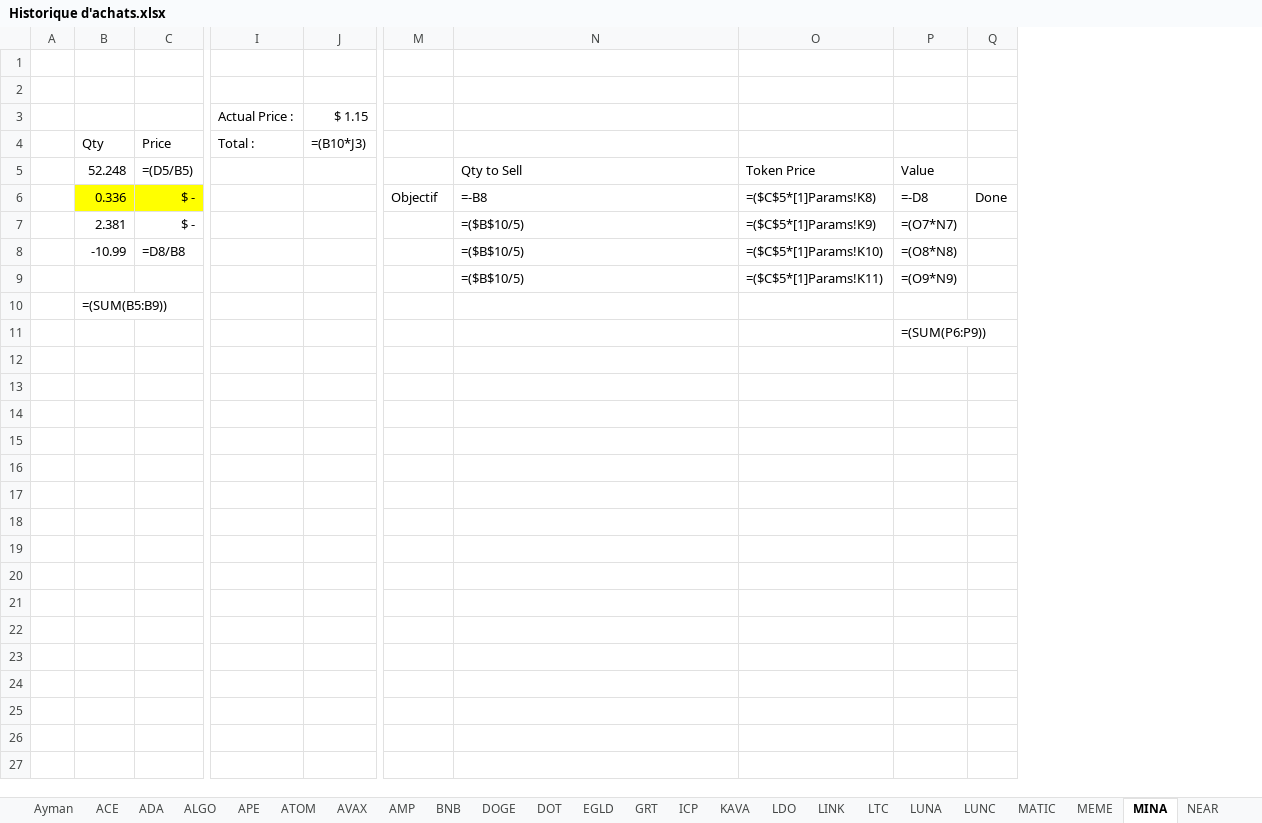
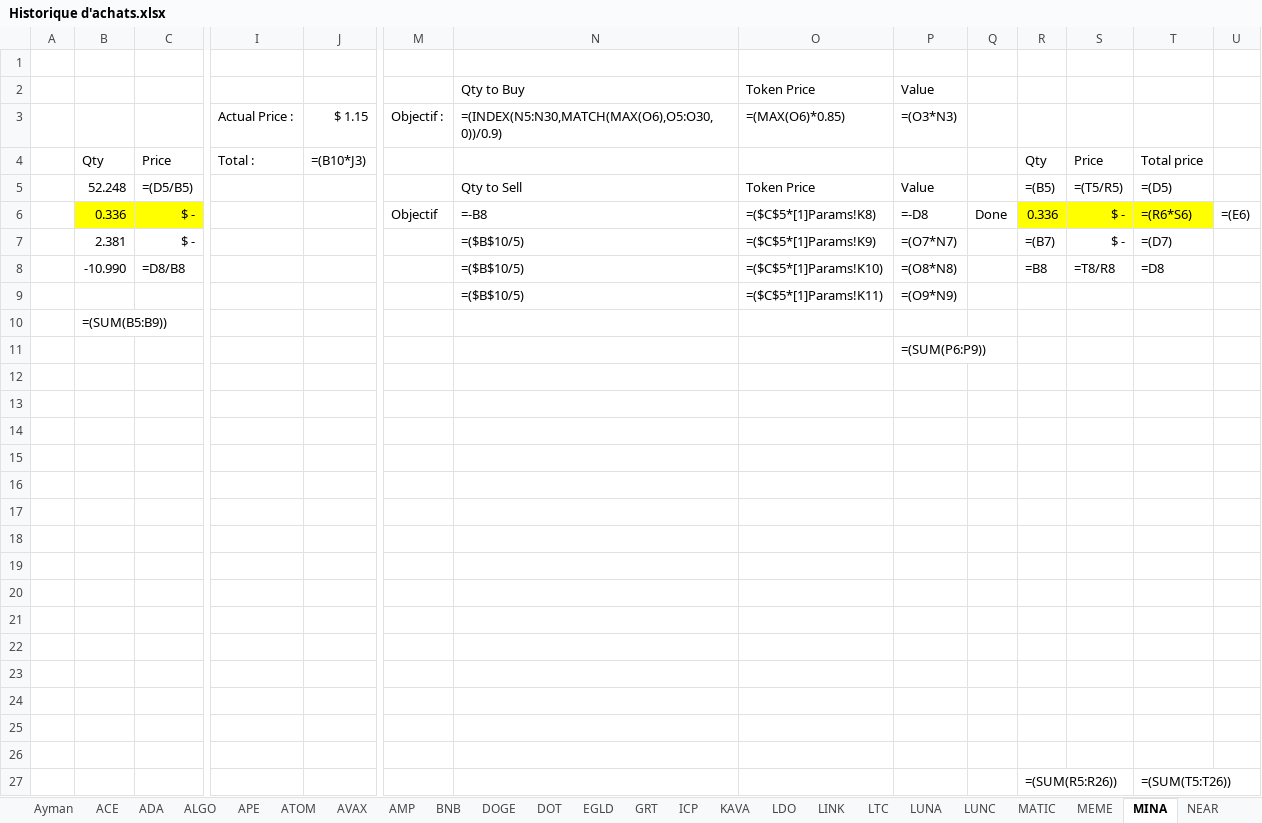
Before and after one commit to ElTiko94/CryptoDashboard, an Excel workbook: Data/Historique d'achats.xlsx, sheet MINA, drawn as a sheet; only a part is shown, gaps mark what is left out; values as stored, in another font and other column widths than the file's, no borders; formulas without a stored value are shown as written; conditional formats not drawn; removed rows and columns are numbered as before the commit, all else as after; rows hold the shown columns only; the diff names each change by its address in the sheet, - before the commit and + after, or states it on an @@ line.

```diff
--- a/Data/Historique d'achats.xlsx (sheet MINA)
+++ b/Data/Historique d'achats.xlsx (sheet MINA)
+column R, rows 4-8: Qty | =(B5) | 0.336 | =(B7) | =B8
+column S, rows 4-8: Price | =(T5/R5) | $ - | $ - | =T8/R8
+column T, rows 4-8: Total price | =(D5) | =(R6*S6) | =(D7) | =D8
+column U, row 6: =(E6)
-row 2: (empty)
+row 2:  |  |  |  |  |  | Qty to Buy | Token Price | Value
-row 3:  |  |  | Actual Price : | $ 1.15
+row 3:  |  |  | Actual Price : | $ 1.15 | Objectif : | =(INDEX(N5:N30,MATCH(MAX(O6),O5:O30,0))/0.9) | =(MAX(O6)*0.85) | =(O3*N3)
-B8: -10.99
+B8: -10.990
+row 12: (empty)
+row 13: (empty)
+row 14: (empty)
+row 15: (empty)
+row 16: (empty)
+row 17: (empty)
+row 18: (empty)
+row 19: (empty)
+row 20: (empty)
+row 21: (empty)
+row 22: (empty)
+row 23: (empty)
+row 24: (empty)
+row 25: (empty)
+row 26: (empty)
+row 27:  |  |  |  |  |  |  |  |  |  | =(SUM(R5:R26)) |  | =(SUM(T5:T26))
```
Also changed, not shown: sheet EGLD, sheet DOT, sheet SOL, sheet NEAR, sheet BIGTIME, sheet SHPING, 20 more sheets, charts or pictures, Data/Vision General.xlsx.
